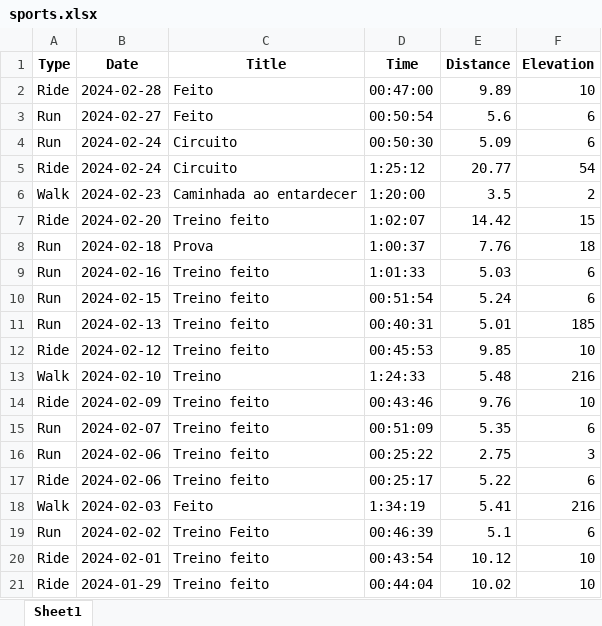
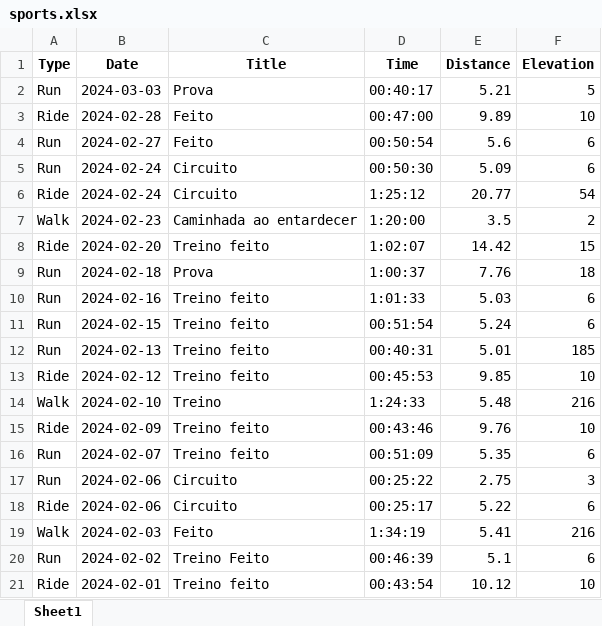
Before and after one commit to ketlynathan/TCC, an Excel workbook: strava/view/sports.xlsx, sheet Sheet1, drawn as a sheet; values as stored, in another font and other column widths than the file's, no borders; removed rows and columns are numbered as before the commit, all else as after; the diff names each change by its address in the sheet, - before the commit and + after, or states it on an @@ line.

```diff
--- a/strava/view/sports.xlsx (sheet Sheet1)
+++ b/strava/view/sports.xlsx (sheet Sheet1)
+row 2: Run | 2024-03-03 | Prova | 00:40:17 | 5.21 | 5
-C17:C18 (Title): Treino feito
+C17:C18 (Title): Circuito
-row 21: Ride | 2024-01-29 | Treino feito | 00:44:04 | 10.02 | 10
```
Also changed, not shown: 7 other files.
